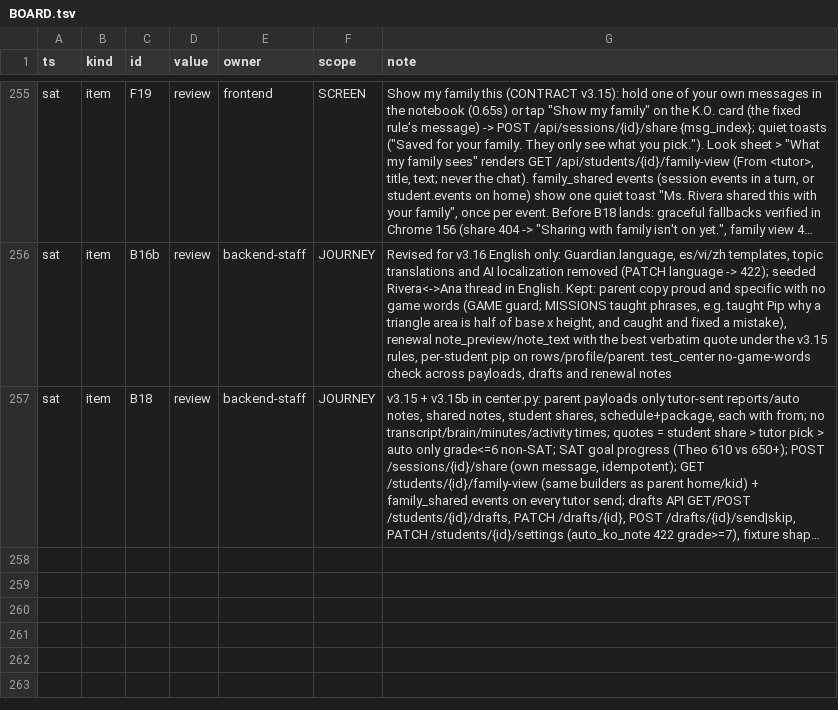
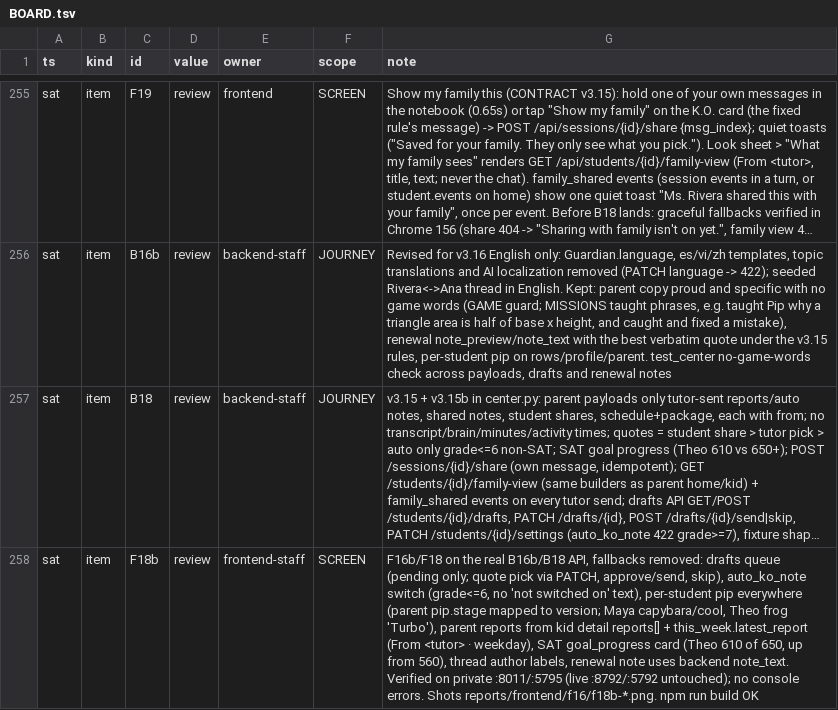
Before and after one commit to TriNguyen1110/pip-vibecon, a TSV file: BOARD.tsv, drawn as a sheet; only a part is shown, gaps mark what is left out; long unchanged cells end in …; the diff names each change by its address in the sheet, - before the commit and + after, or states it on an @@ line.

```diff
--- a/BOARD.tsv
+++ b/BOARD.tsv
+row 258: sat | item | F18b | review | frontend-staff | SCREEN | F16b/F18 on the real B16b/B18 API, fallbacks removed: drafts queue (pending only; quote pick via PATCH, approve/send, skip), auto_ko_note switch (grade<=6, no 'not switched on' text), per-student pip everywhere (parent pip.stage mapped to version; Maya capybara/cool, Theo frog 'Turbo'), parent reports from kid detail reports[] + this_week.latest_report (From <tutor> · weekday), SAT goal_progress card (Theo 610 of 650, up from 560), thread author labels, renewal note uses backend note_text. Verified on private :8011/:5795 (live :8792/:5792 untouched); no console errors. Shots reports/frontend/f16/f18b-*.png. npm run build OK
```
Also changed, not shown: 6 other files.
